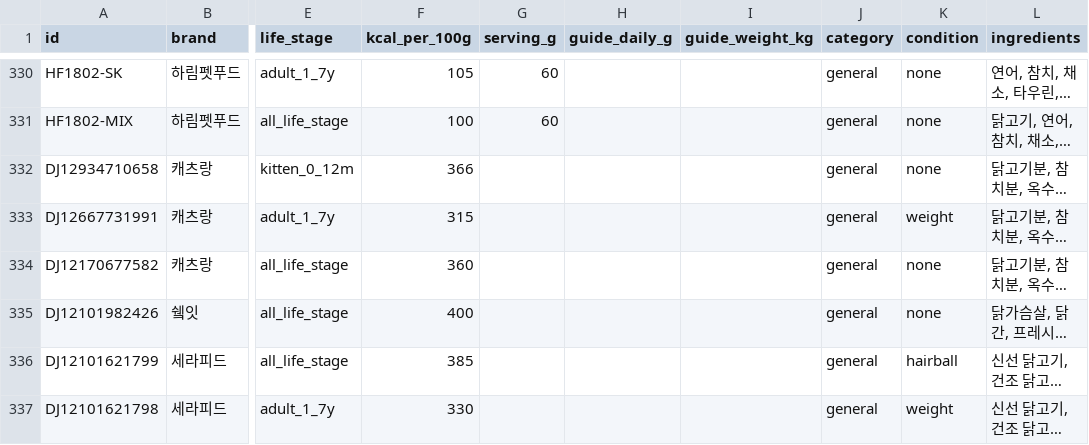
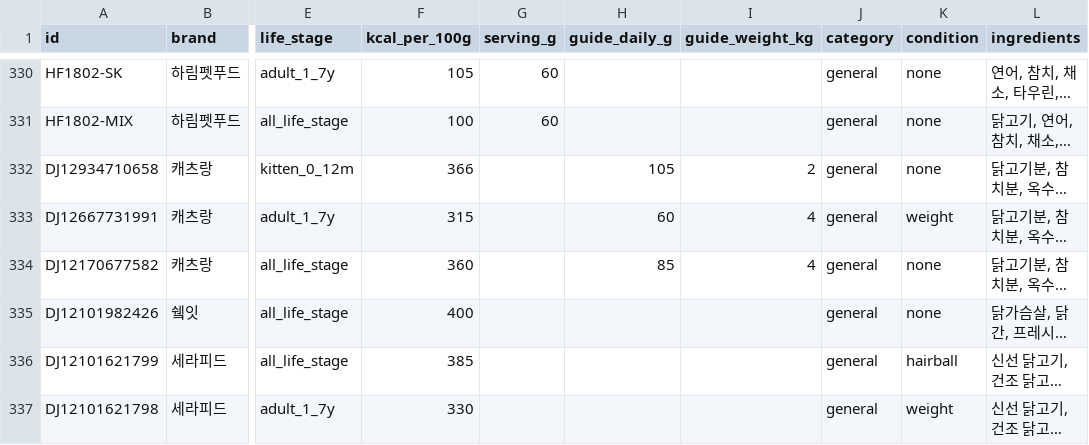
Before and after one commit to totald369/mycat, a CSV file: prisma/cat_food.csv, drawn as a sheet; only a part is shown, gaps mark what is left out; long unchanged cells end in …; the diff covers the shown part only; the diff names each change by its address in the sheet, - before the commit and + after, or states it on an @@ line.

```diff
--- a/prisma/cat_food.csv
+++ b/prisma/cat_food.csv
-H332 (guide_daily_g): (empty)
+H332 (guide_daily_g): 105
-I332 (guide_weight_kg): (empty)
+I332 (guide_weight_kg): 2
-H333 (guide_daily_g): (empty)
+H333 (guide_daily_g): 60
-I333:I334 (guide_weight_kg): (empty)
+I333:I334 (guide_weight_kg): 4
-H334 (guide_daily_g): (empty)
+H334 (guide_daily_g): 85
```
Also changed, not shown: 22 edited cells elsewhere in this file, 3 other files.
